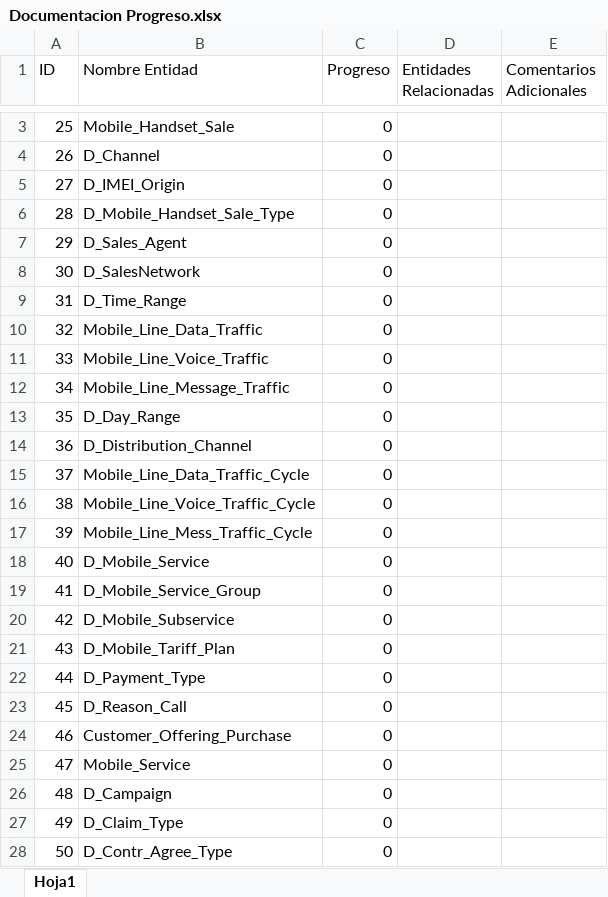
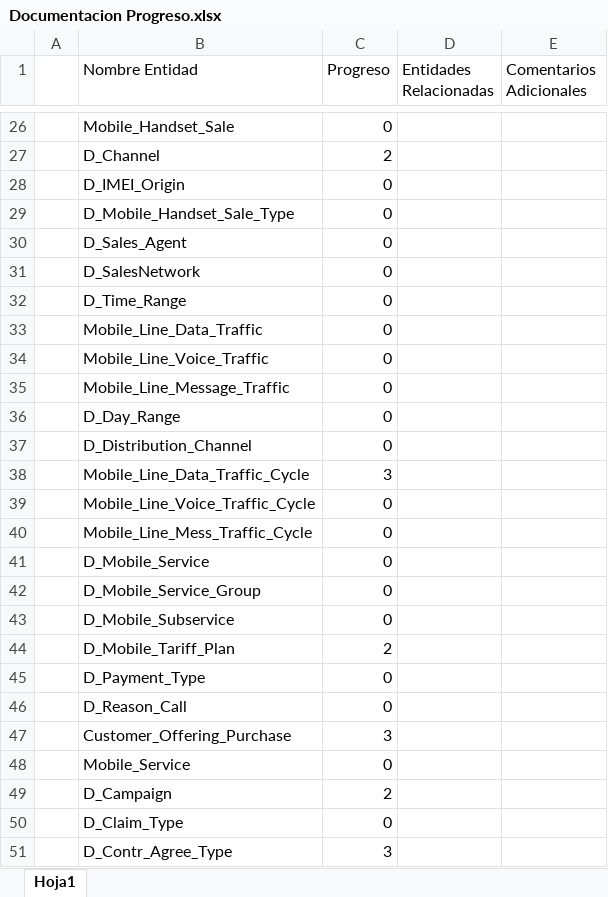
Before and after one commit to jcolaccitel/URM, an Excel workbook: Documentacion Progreso.xlsx, sheet Hoja1, drawn as a sheet; only a part is shown, gaps mark what is left out; values as stored, in another font and other column widths than the file's, no cell formats; conditional formats not drawn; removed rows and columns are numbered as before the commit, all else as after; the diff covers the shown part only; the diff names each change by its address in the sheet, - before the commit and + after, or states it on an @@ line.

```diff
--- a/Documentacion Progreso.xlsx (sheet Hoja1)
+++ b/Documentacion Progreso.xlsx (sheet Hoja1)
-A1: ID
+A1: (empty)
-A26: 25
+A26: (empty)
-row 4: 26 | D_Channel | 0
+row 27:  | D_Channel | 2
-A28: 27
+A28: (empty)
-A29: 28
+A29: (empty)
-A30: 29
+A30: (empty)
-A31: 30
+A31: (empty)
-A32: 31
+A32: (empty)
-A33: 32
+A33: (empty)
-A34: 33
+A34: (empty)
-A35: 34
+A35: (empty)
-A36: 35
+A36: (empty)
-A37: 36
+A37: (empty)
-row 15: 37 | Mobile_Line_Data_Traffic_Cycle | 0
+row 38:  | Mobile_Line_Data_Traffic_Cycle | 3
-A39: 38
+A39: (empty)
-A40: 39
+A40: (empty)
-A41: 40
+A41: (empty)
-A42: 41
+A42: (empty)
-A43: 42
+A43: (empty)
-row 21: 43 | D_Mobile_Tariff_Plan | 0
+row 44:  | D_Mobile_Tariff_Plan | 2
-A45: 44
+A45: (empty)
-A46: 45
+A46: (empty)
-row 24: 46 | Customer_Offering_Purchase | 0
+row 47:  | Customer_Offering_Purchase | 3
-A48: 47
+A48: (empty)
-row 26: 48 | D_Campaign | 0
+row 49:  | D_Campaign | 2
-A50: 49
+A50: (empty)
-row 28: 50 | D_Contr_Agree_Type | 0
+row 51:  | D_Contr_Agree_Type | 3
```
Also changed, not shown: 25 added rows, 2 removed rows and 32 edited cells elsewhere in this sheet, cell formats, 24 other files.
